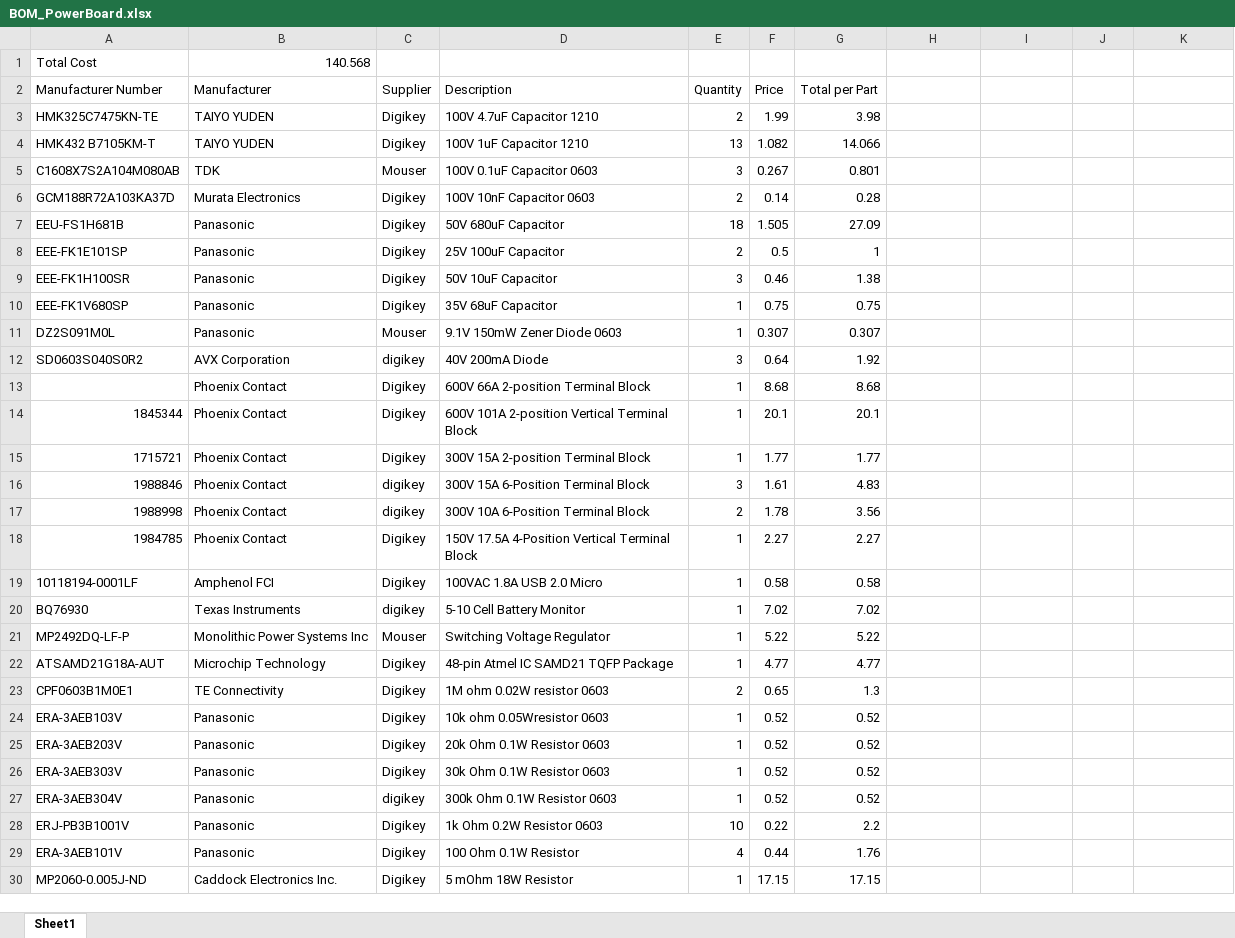
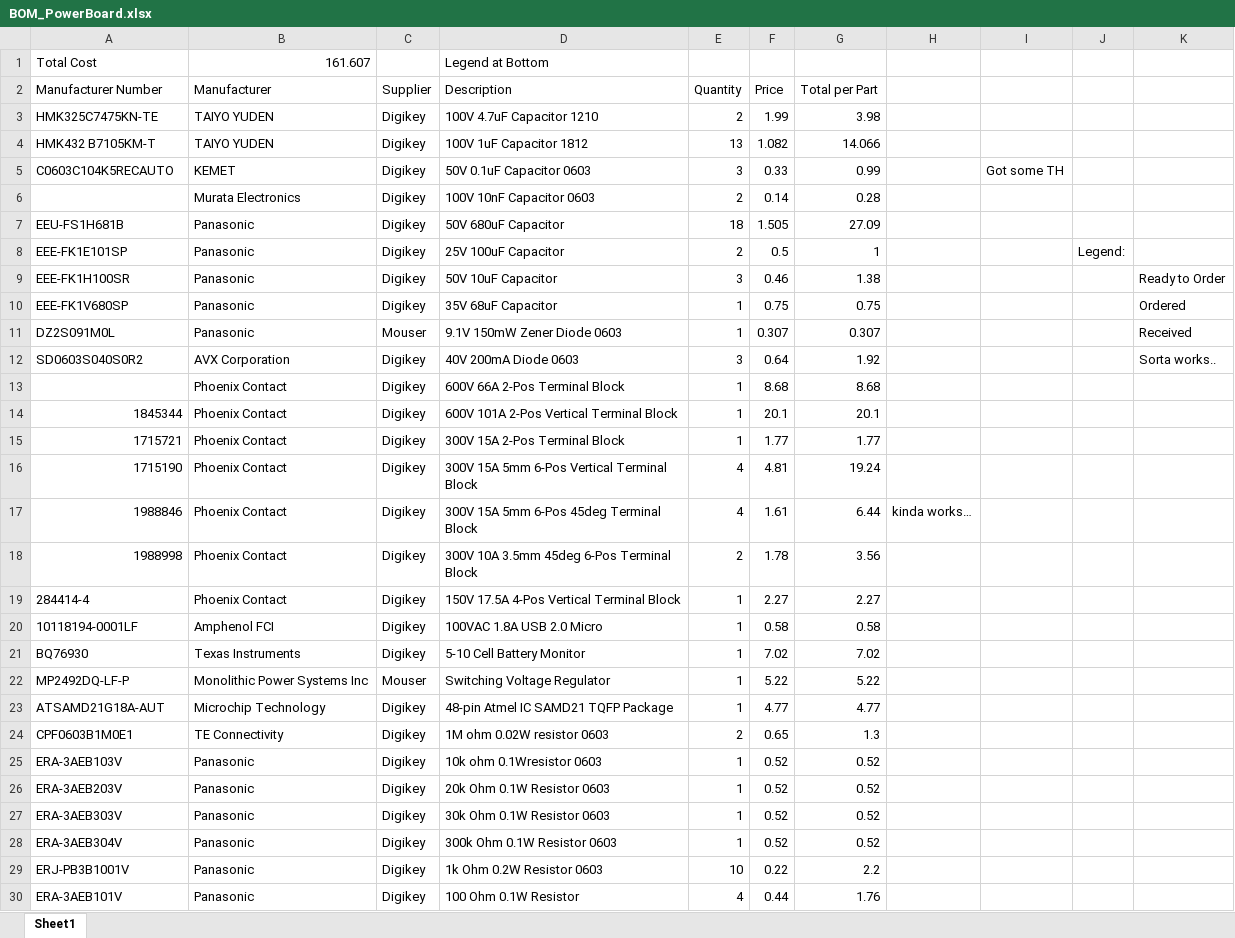
Before and after one commit to UofSSpaceTeam/rover-hardware, an Excel workbook: BOM/BOM_PowerBoard.xlsx, sheet Sheet1, drawn as a sheet; only a part is shown; the shorter side is filled out with more unchanged rows; values as stored, in another font and other column widths than the file's, no cell formats; removed rows and columns are numbered as before the commit, all else as after; the diff names each change by its address in the sheet, - before the commit and + after, or states it on an @@ line.

Commit message:
Updated PowerBoardV3 BoM to reflect what we currently have in stock

```diff
--- a/BOM/BOM_PowerBoard.xlsx (sheet Sheet1)
+++ b/BOM/BOM_PowerBoard.xlsx (sheet Sheet1)
-B1 (Manufacturer): 140.568
+B1 (Manufacturer): 161.607
-D1 (Description): (empty)
+D1 (Description): Legend at Bottom
-D4 (Description): 100V 1uF Capacitor 1210
+D4 (Description): 100V 1uF Capacitor 1812
-row 5: C1608X7S2A104M080AB | TDK | Mouser | 100V 0.1uF Capacitor 0603 | 3 | 0.267 | 0.801
+row 5: C0603C104K5RECAUTO | KEMET | Digikey | 50V 0.1uF Capacitor 0603 | 3 | 0.33 | 0.99 |  | Got some TH
-A6 (Manufacturer Number): GCM188R72A103KA37D
+A6 (Manufacturer Number): (empty)
-J8: (empty)
+J8: Legend:
-K9: (empty)
+K9: Ready to Order
-K10: (empty)
+K10: Ordered
-K11: (empty)
+K11: Received
-C12 (Supplier): digikey
+C12 (Supplier): Digikey
-D12 (Description): 40V 200mA Diode
+D12 (Description): 40V 200mA Diode 0603
-K12: (empty)
+K12: Sorta works..
-D13 (Description): 600V 66A 2-position Terminal Block
+D13 (Description): 600V 66A 2-Pos Terminal Block
-D14 (Description): 600V 101A 2-position Vertical Terminal Block
+D14 (Description): 600V 101A 2-Pos Vertical Terminal Block
-D15 (Description): 300V 15A 2-position Terminal Block
+D15 (Description): 300V 15A 2-Pos Terminal Block
+row 16: 1715190 | Phoenix Contact | Digikey | 300V 15A 5mm 6-Pos Vertical Terminal Block | 4 | 4.81 | 19.24
-C17:C18 (Supplier): digikey
+C17:C18 (Supplier): Digikey
-D17 (Description): 300V 15A 6-Position Terminal Block
+D17 (Description): 300V 15A 5mm 6-Pos 45deg Terminal Block
-E17 (Quantity): 3
+E17 (Quantity): 4
-G17 (Total per Part): 4.83
+G17 (Total per Part): 6.44
-H17: (empty)
+H17: kinda works…
-D18 (Description): 300V 10A 6-Position Terminal Block
+D18 (Description): 300V 10A 3.5mm 45deg 6-Pos Terminal Block
-A19 (Manufacturer Number): 1984785
+A19 (Manufacturer Number): 284414-4
-D19 (Description): 150V 17.5A 4-Position Vertical Terminal Block
+D19 (Description): 150V 17.5A 4-Pos Vertical Terminal Block
-C21 (Supplier): digikey
+C21 (Supplier): Digikey
-D25 (Description): 10k ohm 0.05Wresistor 0603
+D25 (Description): 10k ohm 0.1Wresistor 0603
-C28 (Supplier): digikey
+C28 (Supplier): Digikey
```
Also changed, not shown: cell formats, formulas that keep their value.
